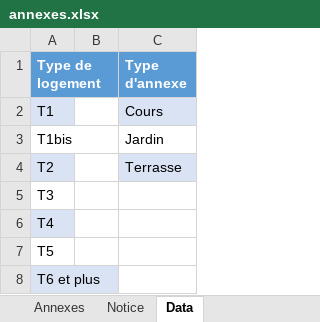
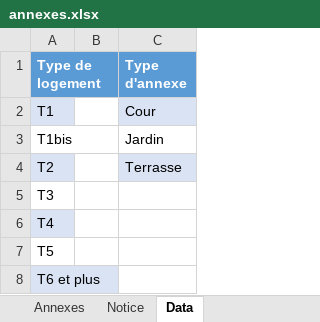
Before and after one commit to MTES-MCT/apilos, an Excel workbook: static/files/annexes.xlsx, sheet Data, drawn as a sheet; values as stored, in another font and other column widths than the file's, no borders; the diff names each change by its address in the sheet, - before the commit and + after, or states it on an @@ line.

Commit message:
update: fix coquille

```diff
--- a/static/files/annexes.xlsx (sheet Data)
+++ b/static/files/annexes.xlsx (sheet Data)
-C2 (Type d'annexe): Cours
+C2 (Type d'annexe): Cour
```
